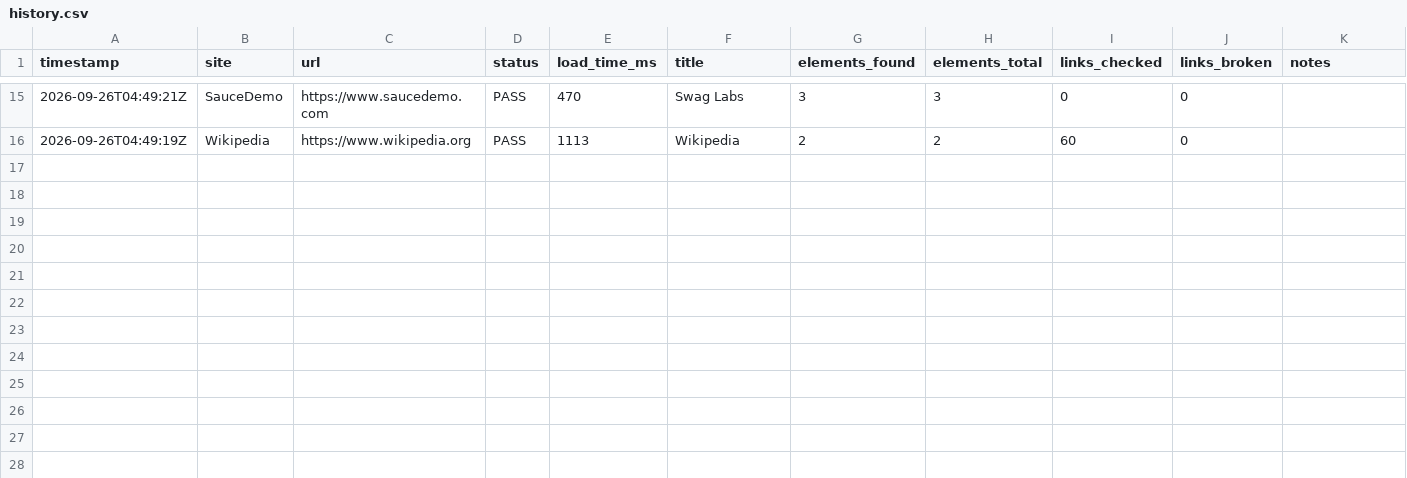
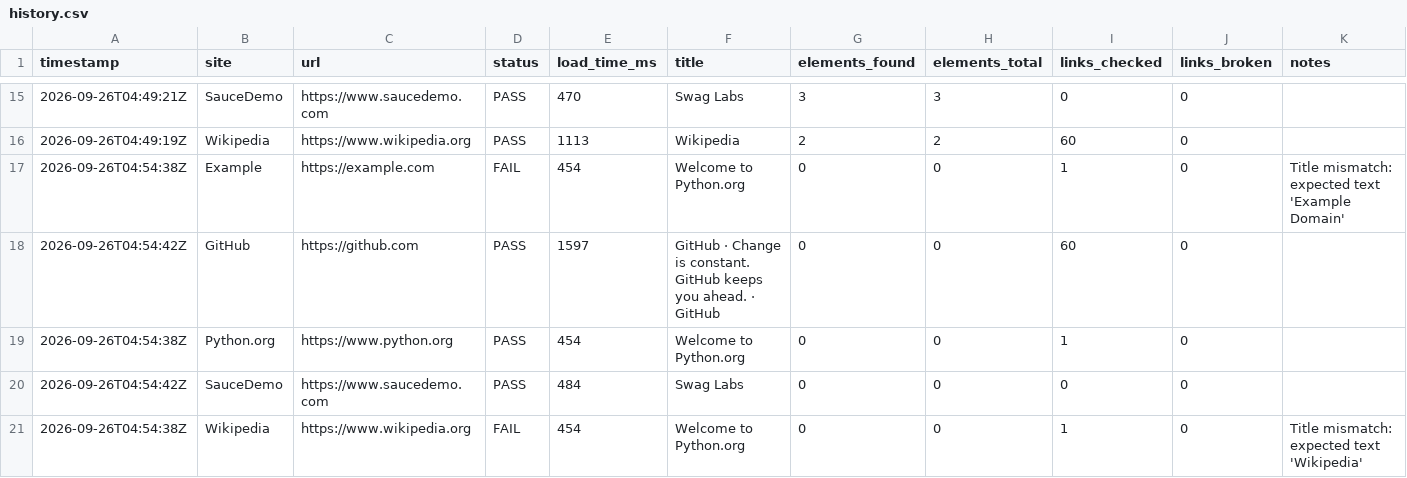
Before and after one commit to Khushi-jha11/SiteWatch, a CSV file: docs/data/history.csv, drawn as a sheet; only a part is shown, gaps mark what is left out; rows hold the shown columns only; the diff names each change by its address in the sheet, - before the commit and + after, or states it on an @@ line.

```diff
--- a/docs/data/history.csv
+++ b/docs/data/history.csv
+row 17: 2026-09-26T04:54:38Z | Example | https://example.com | FAIL | 454 | Welcome to Python.org | 0 | 0 | 1 | 0 | Title mismatch: expected text 'Example Domain'
+row 18: 2026-09-26T04:54:42Z | GitHub | https://github.com | PASS | 1597 | GitHub · Change is constant. GitHub keeps you ahead. · GitHub | 0 | 0 | 60 | 0
+row 19: 2026-09-26T04:54:38Z | Python.org | https://www.python.org | PASS | 454 | Welcome to Python.org | 0 | 0 | 1 | 0
+row 20: 2026-09-26T04:54:42Z | SauceDemo | https://www.saucedemo.com | PASS | 484 | Swag Labs | 0 | 0 | 0 | 0
+row 21: 2026-09-26T04:54:38Z | Wikipedia | https://www.wikipedia.org | FAIL | 454 | Welcome to Python.org | 0 | 0 | 1 | 0 | Title mismatch: expected text 'Wikipedia'
```
Also changed, not shown: 3 other files.
